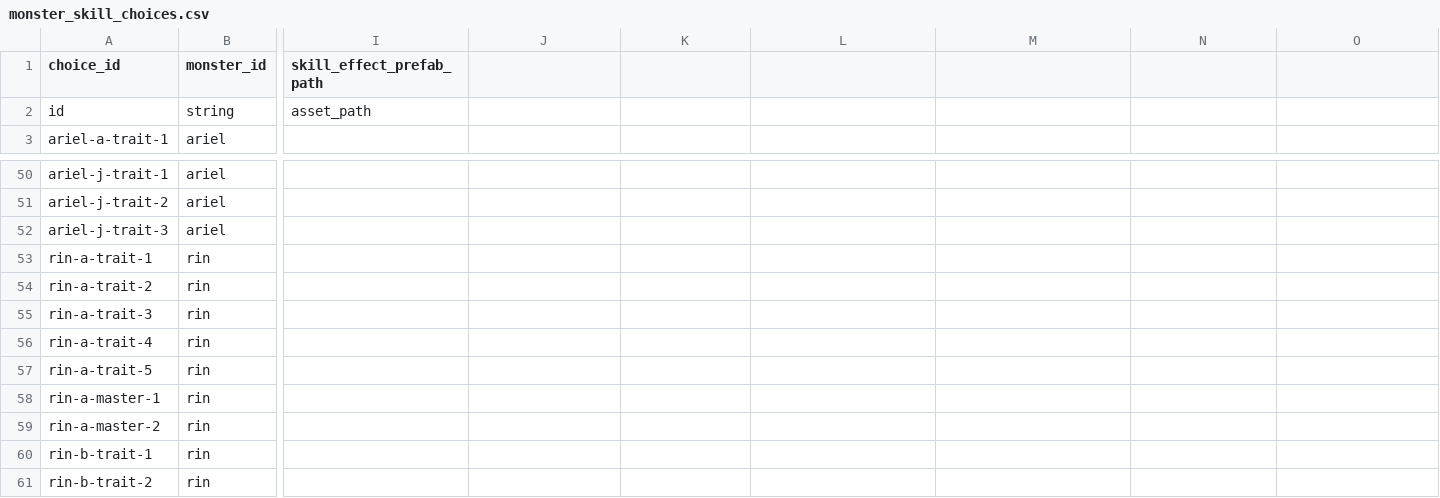
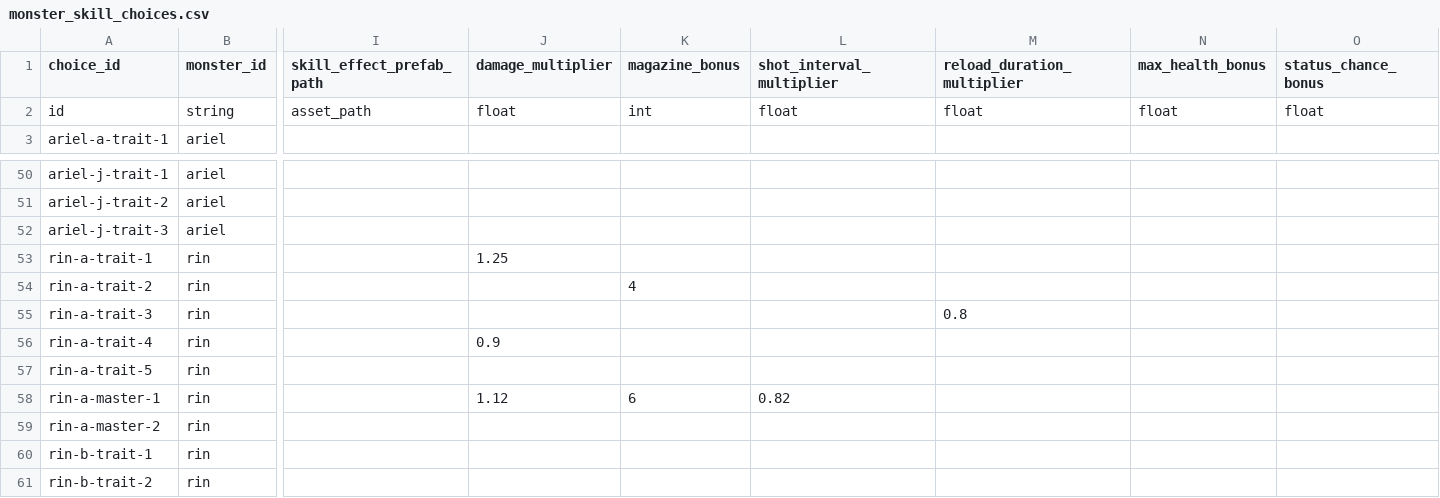
Before and after one commit to t331277-collab/Pakuri_Tower_Defense, a CSV file: Pakuri/Assets/CSVdata/source/monster_skill_choices.csv, drawn as a sheet; only a part is shown, gaps mark what is left out; the diff names each change by its address in the sheet, - before the commit and + after, or states it on an @@ line.

```diff
--- a/Pakuri/Assets/CSVdata/source/monster_skill_choices.csv
+++ b/Pakuri/Assets/CSVdata/source/monster_skill_choices.csv
-J1: (empty)
+J1: damage_multiplier
-K1: (empty)
+K1: magazine_bonus
-L1: (empty)
+L1: shot_interval_multiplier
-M1: (empty)
+M1: reload_duration_multiplier
-N1: (empty)
+N1: max_health_bonus
-O1: (empty)
+O1: status_chance_bonus
-J2 (damage_multiplier): (empty)
+J2 (damage_multiplier): float
-K2 (magazine_bonus): (empty)
+K2 (magazine_bonus): int
-L2 (shot_interval_multiplier): (empty)
+L2 (shot_interval_multiplier): float
-M2 (reload_duration_multiplier): (empty)
+M2 (reload_duration_multiplier): float
-N2 (max_health_bonus): (empty)
+N2 (max_health_bonus): float
-O2 (status_chance_bonus): (empty)
+O2 (status_chance_bonus): float
-J53 (damage_multiplier): (empty)
+J53 (damage_multiplier): 1.25
-K54 (magazine_bonus): (empty)
+K54 (magazine_bonus): 4
-M55 (reload_duration_multiplier): (empty)
+M55 (reload_duration_multiplier): 0.8
-J56 (damage_multiplier): (empty)
+J56 (damage_multiplier): 0.9
-J58 (damage_multiplier): (empty)
+J58 (damage_multiplier): 1.12
-K58 (magazine_bonus): (empty)
+K58 (magazine_bonus): 6
-L58 (shot_interval_multiplier): (empty)
+L58 (shot_interval_multiplier): 0.82
```
Also changed, not shown: Pakuri/Assets/CSVdata/SkillChoiceModifierData.csv, Pakuri/Assets/CSVdata/source/monster_reward_choices.csv, 15 other files.
